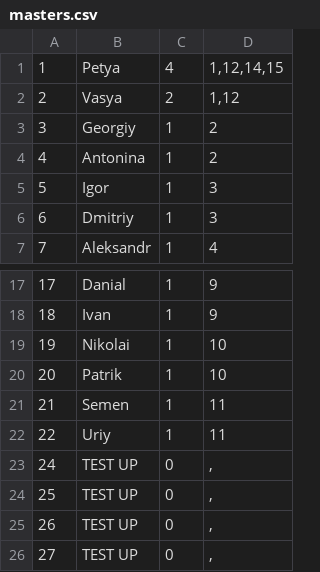
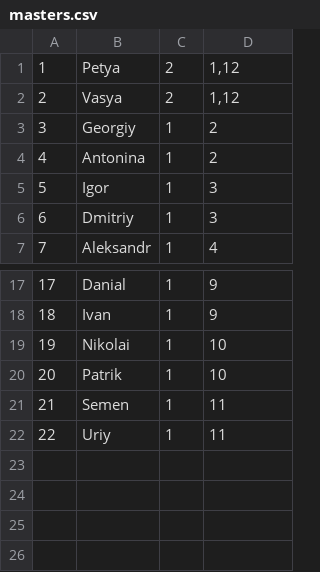
Before and after one commit to Gremlin100004/java-training, a CSV file: csv/src/main/resources/csv/masters.csv, drawn as a sheet; only a part is shown, gaps mark what is left out.

```diff
--- a/csv/src/main/resources/csv/masters.csv
+++ b/csv/src/main/resources/csv/masters.csv
@@ -1,2 +1,2 @@
-1,Petya,4,"1,12,14,15"
+1,Petya,2,"1,12"
 2,Vasya,2,"1,12"
@@ -22,5 +22 @@
 22,Uriy,1,"11"
-24,TEST UP,0,","
-25,TEST UP,0,","
-26,TEST UP,0,","
-27,TEST UP,0,","
```
Also changed, not shown: csv/src/main/resources/csv/order.csv, 33 other files.
